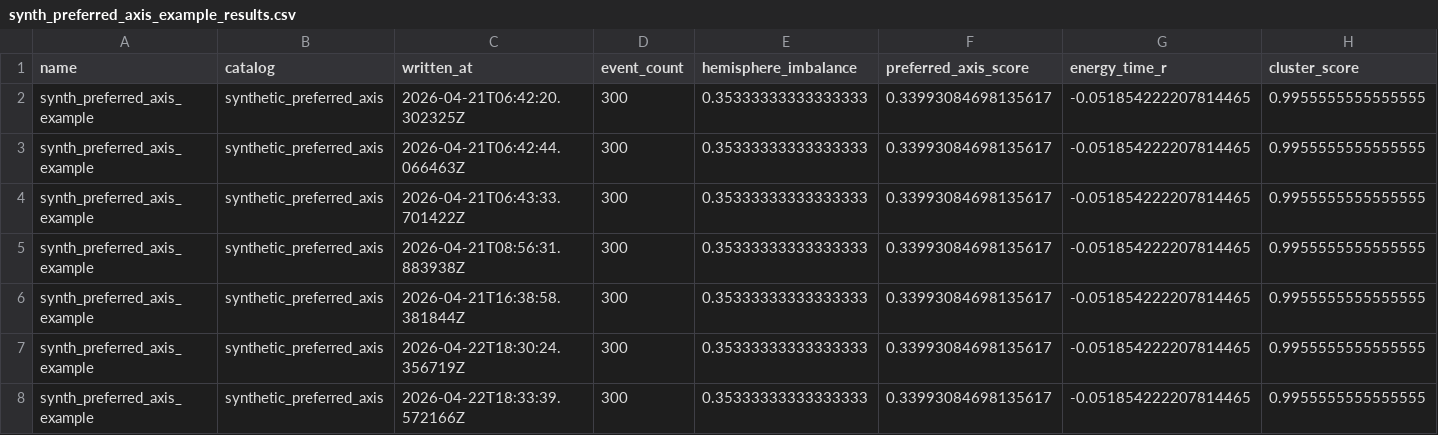
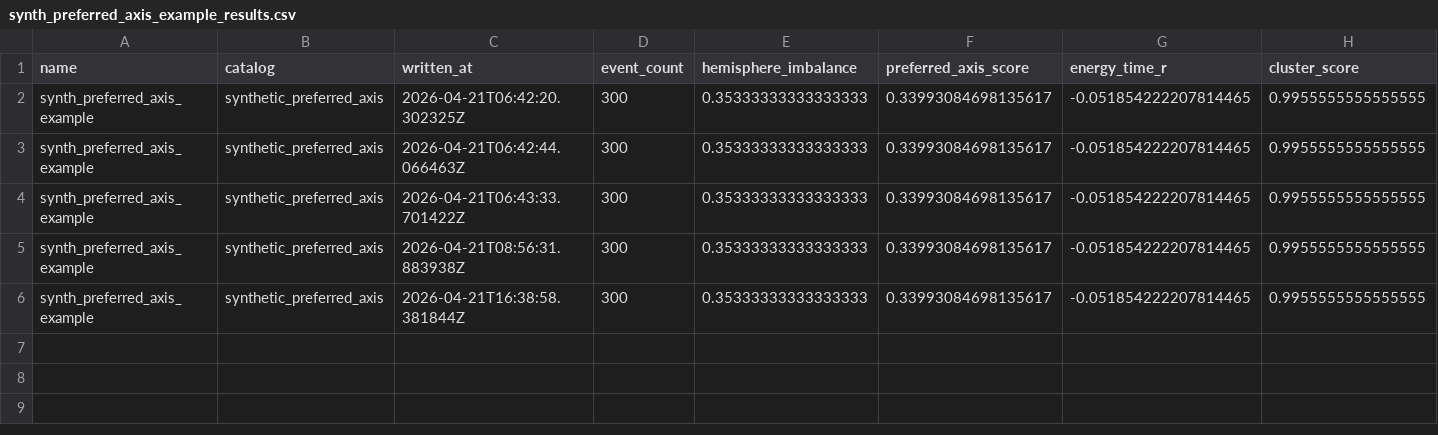
Before and after one commit to mommommy1960-lang/commons-sentience-sandbox, a CSV file: outputs/public_anisotropy/synth_preferred_axis/synth_preferred_axis_example_results.csv, drawn as a sheet; only a part is shown; rows hold the shown columns only; the diff names each change by its address in the sheet, - before the commit and + after, or states it on an @@ line.

```diff
--- a/outputs/public_anisotropy/synth_preferred_axis/synth_preferred_axis_example_results.csv
+++ b/outputs/public_anisotropy/synth_preferred_axis/synth_preferred_axis_example_results.csv
-row 7: synth_preferred_axis_example | synthetic_preferred_axis | 2026-04-22T18:30:24.356719Z | 300 | 0.35333333333333333 | 0.33993084698135617 | -0.051854222207814465 | 0.9955555555555555
-row 8: synth_preferred_axis_example | synthetic_preferred_axis | 2026-04-22T18:33:39.572166Z | 300 | 0.35333333333333333 | 0.33993084698135617 | -0.051854222207814465 | 0.9955555555555555
```
Also changed, not shown: outputs/public_anisotropy/real_fermi_lat_grb/real_catalog_fermi_lat_grb_results.csv, outputs/public_anisotropy/synth_isotropic/synth_isotropic_example_results.csv, 14 other files.
